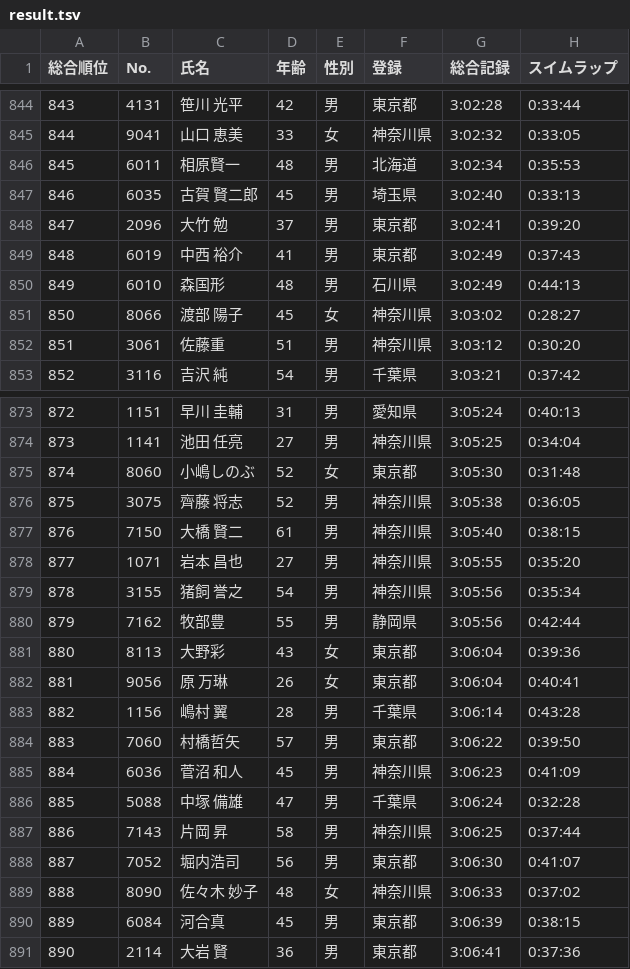
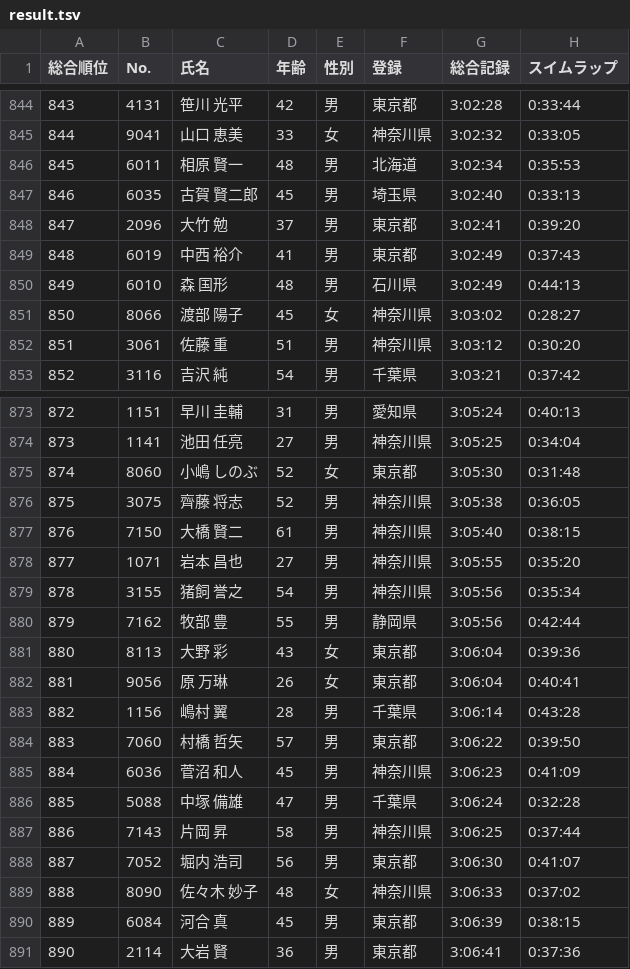
Before and after one commit to matsubo/triathlon-result-data, a TSV file: master/2018/yokohama/result.tsv, drawn as a sheet; only a part is shown, gaps mark what is left out; the diff covers the shown part only; the diff names each change by its address in the sheet, - before the commit and + after, or states it on an @@ line.

```diff
--- a/master/2018/yokohama/result.tsv
+++ b/master/2018/yokohama/result.tsv
-C846 (氏名): 相原賢一
+C846 (氏名): 相原 賢一
-C850 (氏名): 森国形
+C850 (氏名): 森 国形
-C852 (氏名): 佐藤重
+C852 (氏名): 佐藤 重
-C875 (氏名): 小嶋しのぶ
+C875 (氏名): 小嶋 しのぶ
-C880 (氏名): 牧部豊
+C880 (氏名): 牧部 豊
-C881 (氏名): 大野彩
+C881 (氏名): 大野 彩
-C884 (氏名): 村橋哲矢
+C884 (氏名): 村橋 哲矢
-C888 (氏名): 堀内浩司
+C888 (氏名): 堀内 浩司
-C890 (氏名): 河合真
+C890 (氏名): 河合 真
```
Also changed, not shown: 41 edited cells elsewhere in this file, master/2012/yokohama/result.tsv, master/2019/yokohama/result.tsv, 23 other files.
